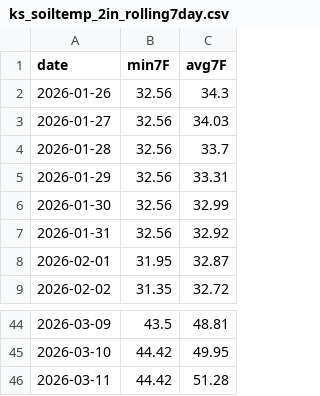
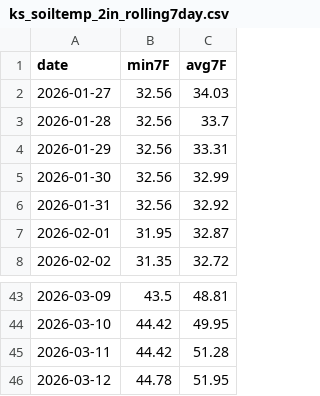
Before and after one commit to GavinHomeland/Heartland, a CSV file: ks_soiltemp_2in_rolling7day.csv, drawn as a sheet; only a part is shown, gaps mark what is left out.

```diff
--- a/ks_soiltemp_2in_rolling7day.csv
+++ b/ks_soiltemp_2in_rolling7day.csv
@@ -1,3 +1,2 @@
 date,min7F,avg7F
-2026-01-26,32.56,34.3
 2026-01-27,32.56,34.03
@@ -46 +45,2 @@ date,min7F,avg7F
 2026-03-11,44.42,51.28
+2026-03-12,44.78,51.95
```
Also changed, not shown: ks_soiltemp_2in_master.csv, 2 other files.
